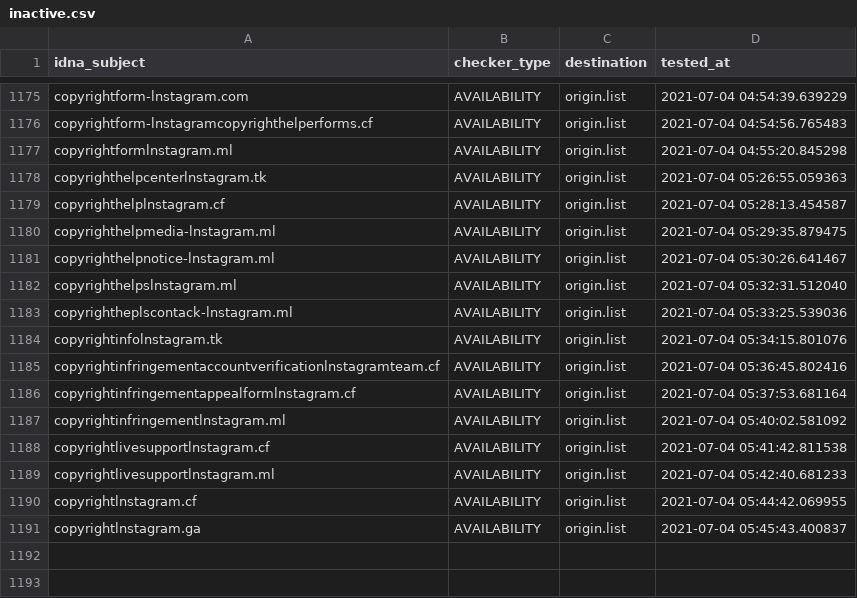
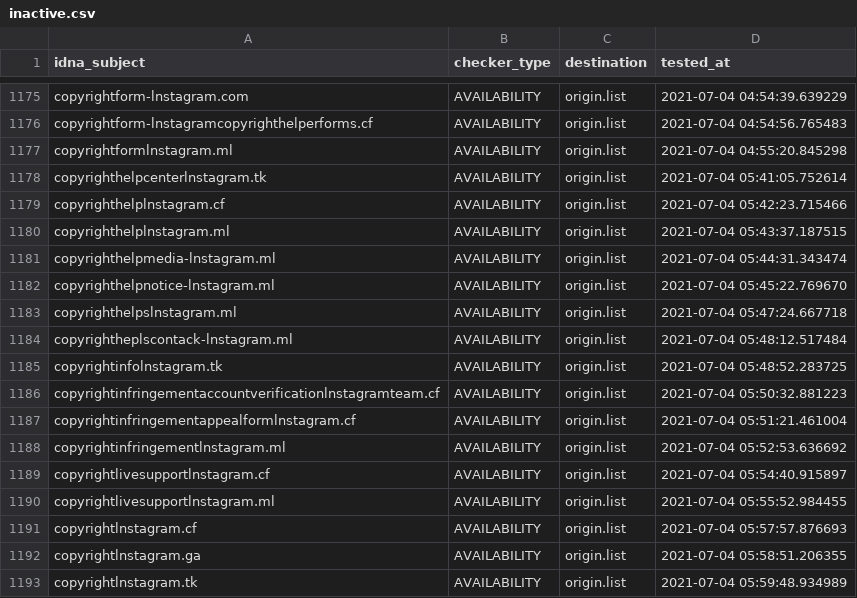
Before and after one commit to dead-hosts/iVOID.hosts_git_intr0, a CSV file: .pyfunceble/inactive.csv, drawn as a sheet; only a part is shown, gaps mark what is left out.

```diff
--- a/.pyfunceble/inactive.csv
+++ b/.pyfunceble/inactive.csv
@@ -1177,15 +1177,17 @@ copyrightform-lnstagramcopyrighthelperforms.cf,AVAILABILITY,origin.list,2021-07-
 copyrightformlnstagram.ml,AVAILABILITY,origin.list,2021-07-04 04:55:20.845298
-copyrighthelpcenterlnstagram.tk,AVAILABILITY,origin.list,2021-07-04 05:26:55.059363
-copyrighthelplnstagram.cf,AVAILABILITY,origin.list,2021-07-04 05:28:13.454587
-copyrighthelpmedia-lnstagram.ml,AVAILABILITY,origin.list,2021-07-04 05:29:35.879475
-copyrighthelpnotice-lnstagram.ml,AVAILABILITY,origin.list,2021-07-04 05:30:26.641467
-copyrighthelpslnstagram.ml,AVAILABILITY,origin.list,2021-07-04 05:32:31.512040
-copyrightheplscontack-lnstagram.ml,AVAILABILITY,origin.list,2021-07-04 05:33:25.539036
-copyrightinfolnstagram.tk,AVAILABILITY,origin.list,2021-07-04 05:34:15.801076
-copyrightinfringementaccountverificationlnstagramteam.cf,AVAILABILITY,origin.list,2021-07-04 05:36:45.802416
-copyrightinfringementappealformlnstagram.cf,AVAILABILITY,origin.list,2021-07-04 05:37:53.681164
-copyrightinfringementlnstagram.ml,AVAILABILITY,origin.list,2021-07-04 05:40:02.581092
-copyrightlivesupportlnstagram.cf,AVAILABILITY,origin.list,2021-07-04 05:41:42.811538
-copyrightlivesupportlnstagram.ml,AVAILABILITY,origin.list,2021-07-04 05:42:40.681233
-copyrightlnstagram.cf,AVAILABILITY,origin.list,2021-07-04 05:44:42.069955
-copyrightlnstagram.ga,AVAILABILITY,origin.list,2021-07-04 05:45:43.400837
+copyrighthelpcenterlnstagram.tk,AVAILABILITY,origin.list,2021-07-04 05:41:05.752614
+copyrighthelplnstagram.cf,AVAILABILITY,origin.list,2021-07-04 05:42:23.715466
+copyrighthelplnstagram.ml,AVAILABILITY,origin.list,2021-07-04 05:43:37.187515
+copyrighthelpmedia-lnstagram.ml,AVAILABILITY,origin.list,2021-07-04 05:44:31.343474
+copyrighthelpnotice-lnstagram.ml,AVAILABILITY,origin.list,2021-07-04 05:45:22.769670
+copyrighthelpslnstagram.ml,AVAILABILITY,origin.list,2021-07-04 05:47:24.667718
+copyrightheplscontack-lnstagram.ml,AVAILABILITY,origin.list,2021-07-04 05:48:12.517484
+copyrightinfolnstagram.tk,AVAILABILITY,origin.list,2021-07-04 05:48:52.283725
+copyrightinfringementaccountverificationlnstagramteam.cf,AVAILABILITY,origin.list,2021-07-04 05:50:32.881223
+copyrightinfringementappealformlnstagram.cf,AVAILABILITY,origin.list,2021-07-04 05:51:21.461004
+copyrightinfringementlnstagram.ml,AVAILABILITY,origin.list,2021-07-04 05:52:53.636692
+copyrightlivesupportlnstagram.cf,AVAILABILITY,origin.list,2021-07-04 05:54:40.915897
+copyrightlivesupportlnstagram.ml,AVAILABILITY,origin.list,2021-07-04 05:55:52.984455
+copyrightlnstagram.cf,AVAILABILITY,origin.list,2021-07-04 05:57:57.876693
+copyrightlnstagram.ga,AVAILABILITY,origin.list,2021-07-04 05:58:51.206355
+copyrightlnstagram.tk,AVAILABILITY,origin.list,2021-07-04 05:59:48.934989
```
Also changed, not shown: 9 other files.
